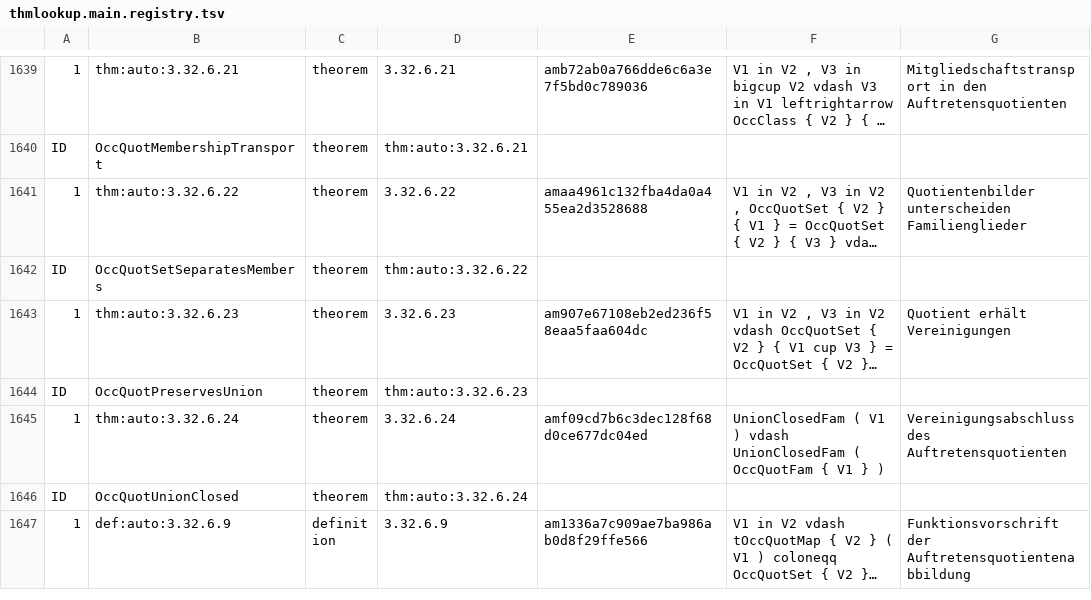
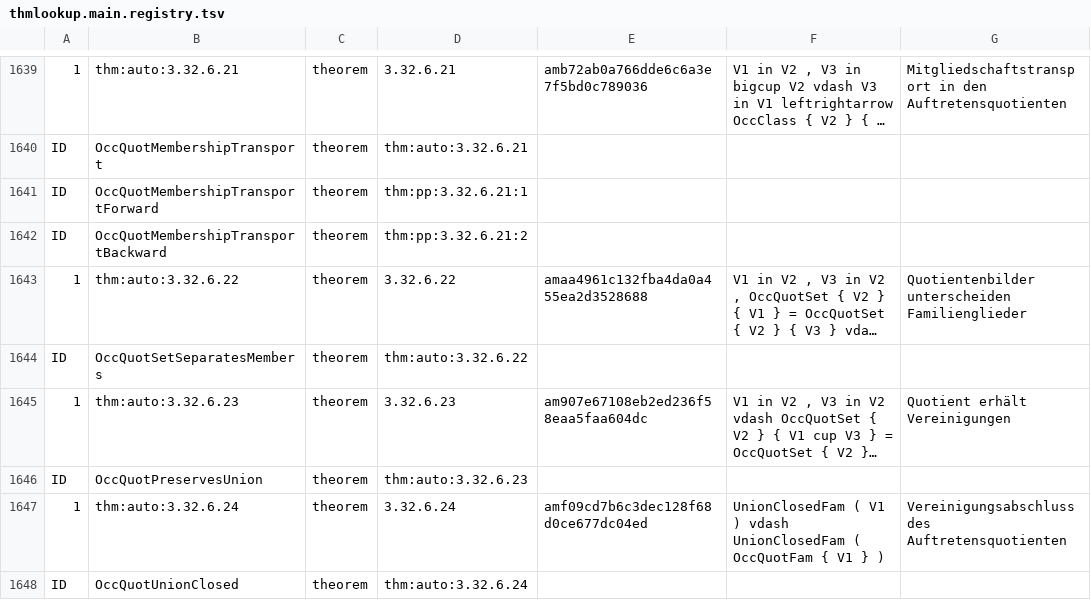
Before and after one commit to Losbarthos/Die-Grundlagen-der-Mathematik, a TSV file: thmlookup.main.registry.tsv, drawn as a sheet; only a part is shown, gaps mark what is left out; the shorter side is filled out with more unchanged rows; long unchanged cells end in …; the diff names each change by its address in the sheet, - before the commit and + after, or states it on an @@ line.

```diff
--- a/thmlookup.main.registry.tsv
+++ b/thmlookup.main.registry.tsv
+row 1641: ID | OccQuotMembershipTransportForward | theorem | thm:pp:3.32.6.21:1
+row 1642: ID | OccQuotMembershipTransportBackward | theorem | thm:pp:3.32.6.21:2
```
Also changed, not shown: 4 other files.
